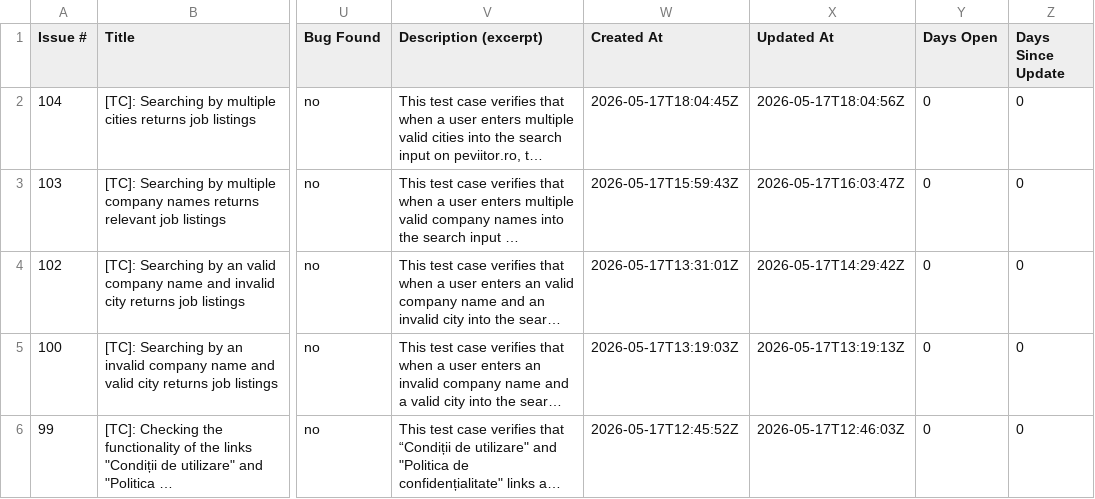
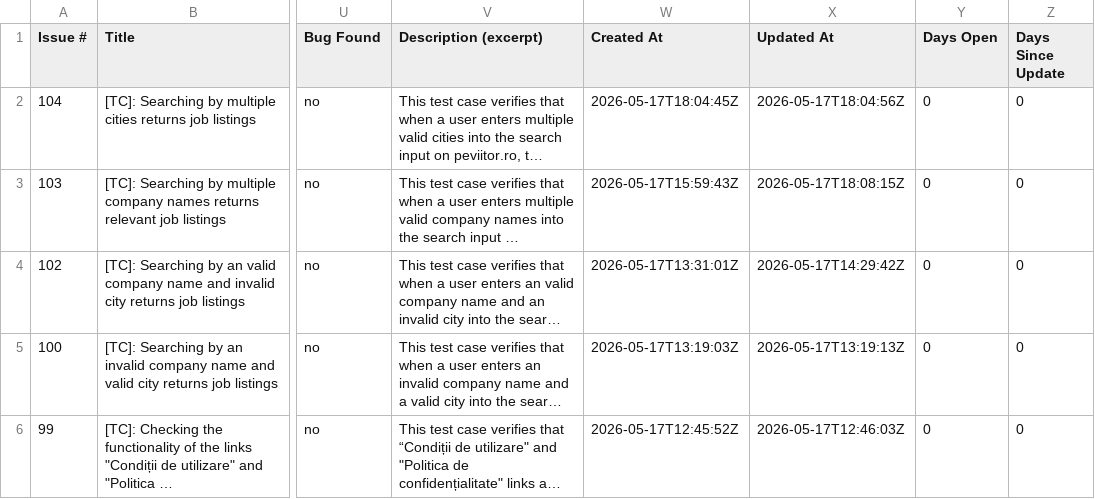
Before and after one commit to TCs-for-Association-projects/Peviitor_TC, a CSV file: docs/test-matrix.csv, drawn as a sheet; only a part is shown, gaps mark what is left out; long unchanged cells end in …; the diff names each change by its address in the sheet, - before the commit and + after, or states it on an @@ line.

```diff
--- a/docs/test-matrix.csv
+++ b/docs/test-matrix.csv
-X3 (Updated At): 2026-05-17T16:03:47Z
+X3 (Updated At): 2026-05-17T18:08:15Z
```
Also changed, not shown: 2 other files.
